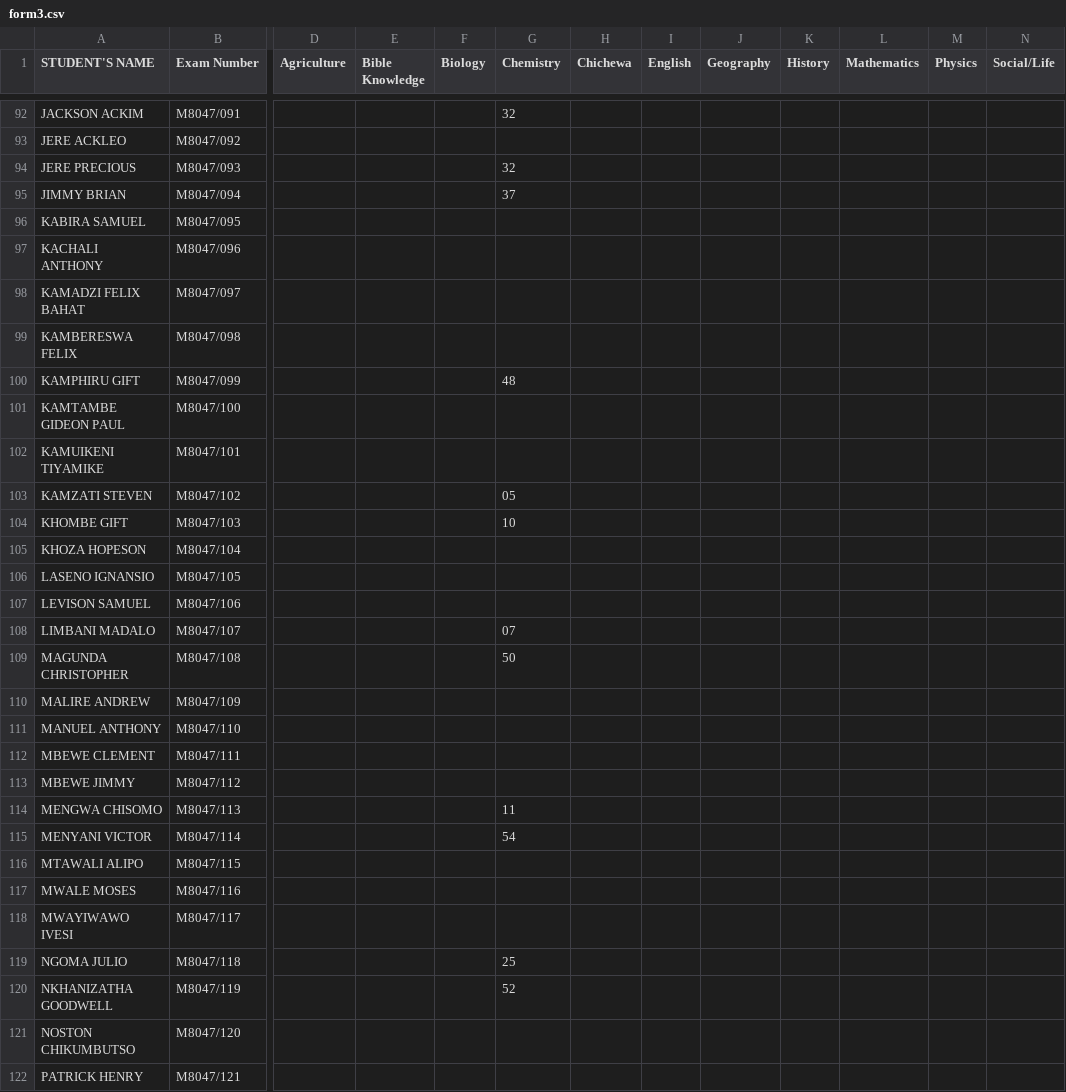
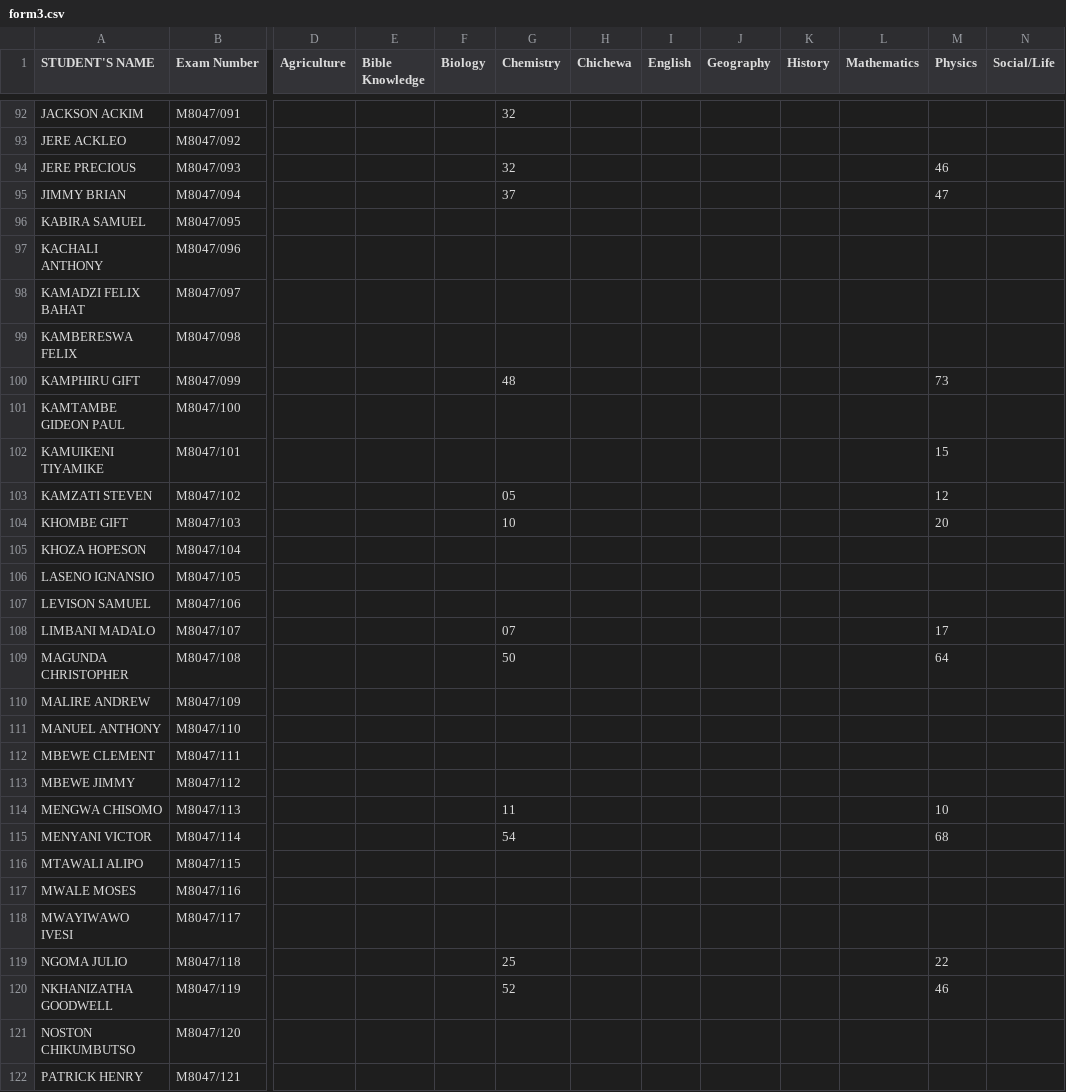
Before and after one commit to magawass/ExApp, a CSV file: form3.csv, drawn as a sheet; only a part is shown, gaps mark what is left out; the diff covers the shown part only; the diff names each change by its address in the sheet, - before the commit and + after, or states it on an @@ line.

Commit message:
Update: form3 - Physics (3/12/2026, 10:08:17 AM)

```diff
--- a/form3.csv
+++ b/form3.csv
-M94 (Physics): (empty)
+M94 (Physics): 46
-M95 (Physics): (empty)
+M95 (Physics): 47
-M100 (Physics): (empty)
+M100 (Physics): 73
-M102 (Physics): (empty)
+M102 (Physics): 15
-M103 (Physics): (empty)
+M103 (Physics): 12
-M104 (Physics): (empty)
+M104 (Physics): 20
-M108 (Physics): (empty)
+M108 (Physics): 17
-M109 (Physics): (empty)
+M109 (Physics): 64
-M114 (Physics): (empty)
+M114 (Physics): 10
-M115 (Physics): (empty)
+M115 (Physics): 68
-M119 (Physics): (empty)
+M119 (Physics): 22
-M120 (Physics): (empty)
+M120 (Physics): 46
```
Also changed, not shown: 39 edited cells elsewhere in this file.
